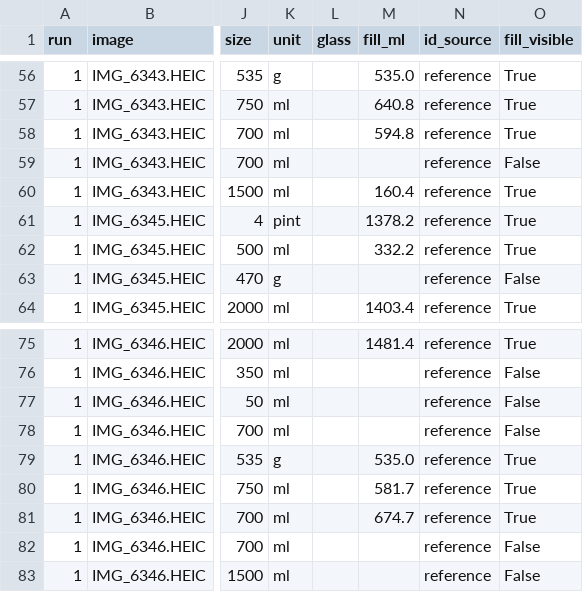
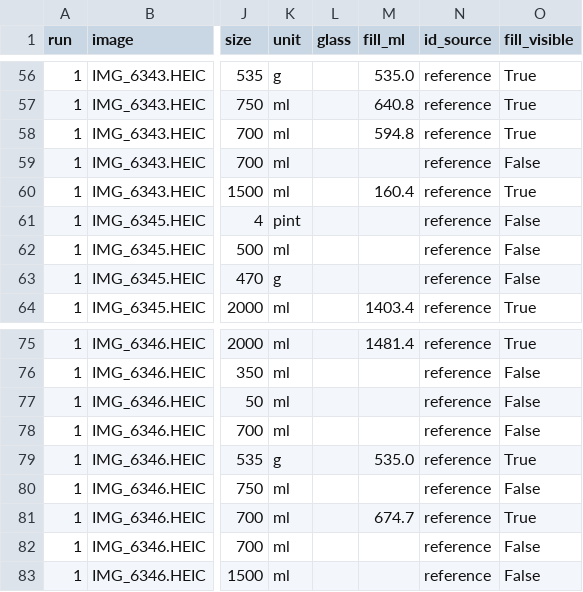
Before and after one commit to brgmry/backbar-vision, a CSV file: data/predictions_fill_local_k3_geometry_opus-grid.csv, drawn as a sheet; only a part is shown, gaps mark what is left out; the diff covers the shown part only; the diff names each change by its address in the sheet, - before the commit and + after, or states it on an @@ line.

Commit message:
Fill: answer 'unsure' when the liquid line isn't sharp (contrast gate, default 15 Lab)
After the line finder marks the line, measure the colour change across it inside the
bottle (best within a few rows). Below MIN_LINE_CONTRAST (env, default 15) fill is null
with fill_note 'unsure: no sharp liquid line'. 15 sits above the two weak, clearly
wrong readings on our photos (contrast 11-12) and below every reading measured right
(21+). It does not catch a sharp edge in the wrong place (Bacardi on IMG_6345, 84).
Demo: IMG_6339 2 of 10 readings now unsure, bar_03 1 of 50.

```diff
--- a/data/predictions_fill_local_k3_geometry_opus-grid.csv
+++ b/data/predictions_fill_local_k3_geometry_opus-grid.csv
-M61 (fill_ml): 1378.2
+M61 (fill_ml): (empty)
-O61:O62 (fill_visible): True
+O61:O62 (fill_visible): False
-M62 (fill_ml): 332.2
+M62 (fill_ml): (empty)
-M80 (fill_ml): 581.7
+M80 (fill_ml): (empty)
-O80 (fill_visible): True
+O80 (fill_visible): False
```
Also changed, not shown: 58 edited cells elsewhere in this file, data/predictions_fill_packshot_oracle_geometry_opus-grid.csv, 2 other files.
